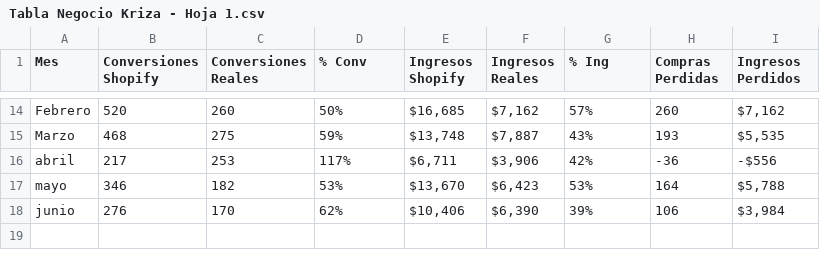
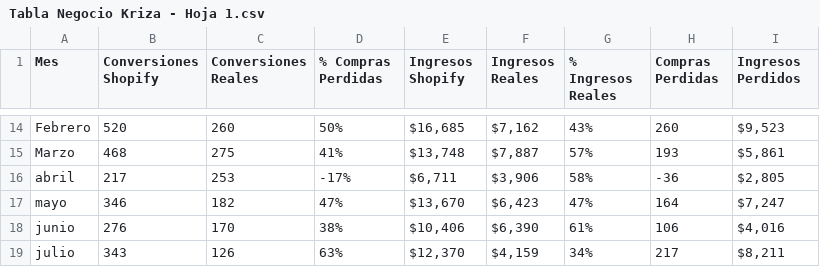
Before and after one commit to alfonso-svg/kriza, a CSV file: public/Data Kriza/Tabla Negocio Kriza - Hoja 1.csv, drawn as a sheet; only a part is shown, gaps mark what is left out; the diff covers the shown part only; the diff names each change by its address in the sheet, - before the commit and + after, or states it on an @@ line.

```diff
--- a/public/Data Kriza/Tabla Negocio Kriza - Hoja 1.csv
+++ b/public/Data Kriza/Tabla Negocio Kriza - Hoja 1.csv
-D1: % Conv
+D1: % Compras Perdidas
-G1: % Ing
+G1: % Ingresos Reales
-G14 (% Ingresos Reales): 57%
+G14 (% Ingresos Reales): 43%
-I14 (Ingresos Perdidos): $7,162
+I14 (Ingresos Perdidos): $9,523
-D15 (% Compras Perdidas): 59%
+D15 (% Compras Perdidas): 41%
-G15 (% Ingresos Reales): 43%
+G15 (% Ingresos Reales): 57%
-I15 (Ingresos Perdidos): $5,535
+I15 (Ingresos Perdidos): $5,861
-D16 (% Compras Perdidas): 117%
+D16 (% Compras Perdidas): -17%
-G16 (% Ingresos Reales): 42%
+G16 (% Ingresos Reales): 58%
-I16 (Ingresos Perdidos): -$556
+I16 (Ingresos Perdidos): $2,805
-D17 (% Compras Perdidas): 53%
+D17 (% Compras Perdidas): 47%
-G17 (% Ingresos Reales): 53%
+G17 (% Ingresos Reales): 47%
-I17 (Ingresos Perdidos): $5,788
+I17 (Ingresos Perdidos): $7,247
-D18 (% Compras Perdidas): 62%
+D18 (% Compras Perdidas): 38%
-G18 (% Ingresos Reales): 39%
+G18 (% Ingresos Reales): 61%
-I18 (Ingresos Perdidos): $3,984
+I18 (Ingresos Perdidos): $4,016
+row 19: julio | 343 | 126 | 63% | $12,370 | $4,159 | 34% | 217 | $8,211
```
Also changed, not shown: 32 edited cells elsewhere in this file.
